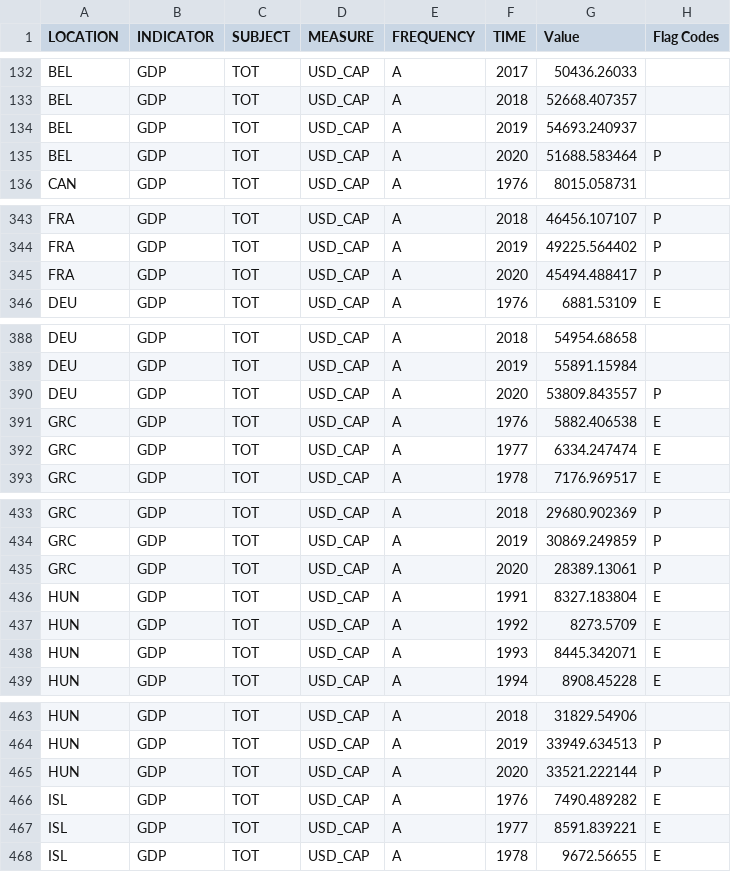
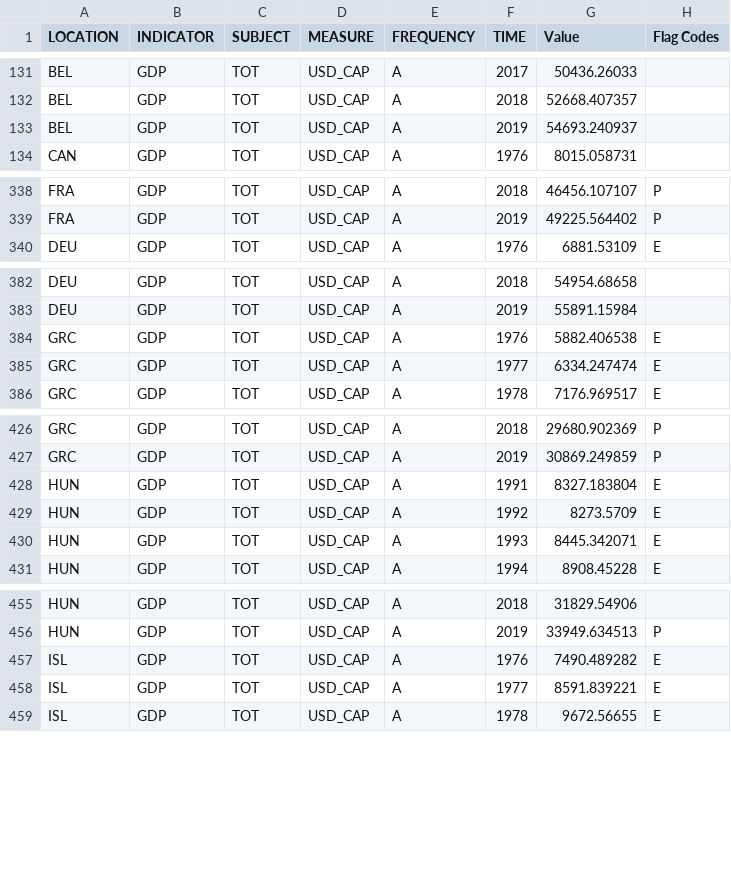
Before and after one commit to bradenbale/SYSC4906-Project, a CSV file: datasets/GDP.csv, drawn as a sheet; only a part is shown, gaps mark what is left out; the diff covers the shown part only; the diff names each change by its address in the sheet, - before the commit and + after, or states it on an @@ line.

```diff
--- a/datasets/GDP.csv
+++ b/datasets/GDP.csv
-row 135: BEL | GDP | TOT | USD_CAP | A | 2020 | 51688.583464 | P
-row 345: FRA | GDP | TOT | USD_CAP | A | 2020 | 45494.488417 | P
-row 390: DEU | GDP | TOT | USD_CAP | A | 2020 | 53809.843557 | P
-row 435: GRC | GDP | TOT | USD_CAP | A | 2020 | 28389.13061 | P
-row 465: HUN | GDP | TOT | USD_CAP | A | 2020 | 33521.222144 | P
```
Also changed, not shown: 19 removed rows elsewhere in this file, 5 other files.
